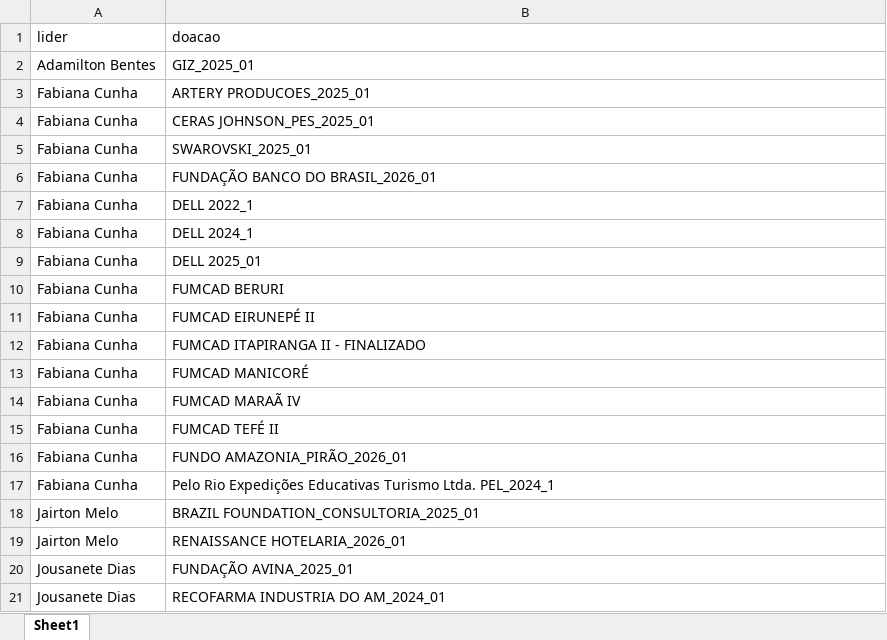
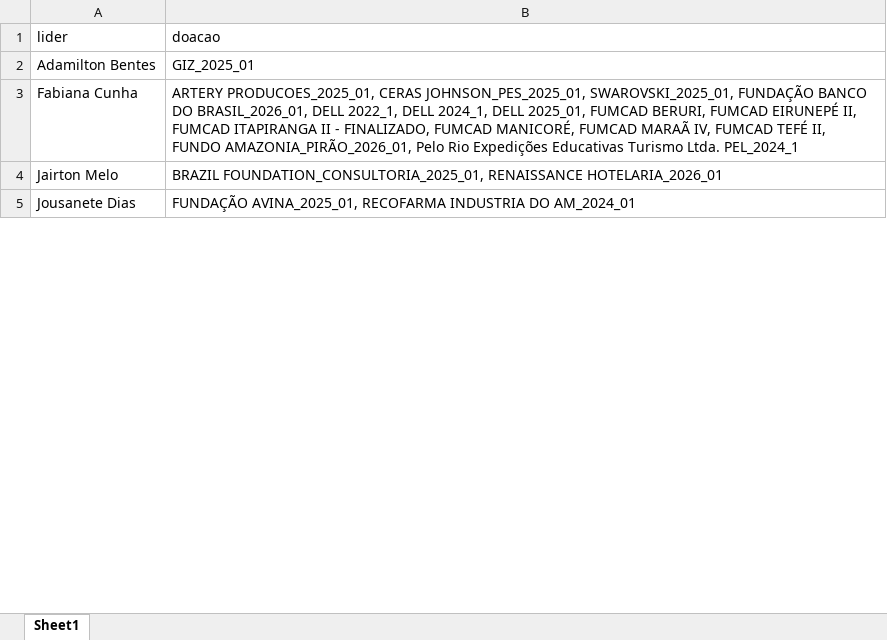
Before and after one commit to dev-lucas-figueiredo/pbi-automation-deploy, an Excel workbook: data/lideres_projeto.xlsx, sheet Sheet1, drawn as a sheet; only a part is shown; values as stored, in another font and other column widths than the file's, no borders; removed rows and columns are numbered as before the commit, all else as after; the diff covers the shown part only; the diff names each change by its address in the sheet, - before the commit and + after, or states it on an @@ line.

```diff
--- a/data/lideres_projeto.xlsx (sheet Sheet1)
+++ b/data/lideres_projeto.xlsx (sheet Sheet1)
-row 3: Fabiana Cunha | ARTERY PRODUCOES_2025_01
-row 4: Fabiana Cunha | CERAS JOHNSON_PES_2025_01
-row 5: Fabiana Cunha | SWAROVSKI_2025_01
-B3 (doacao): FUNDAÇÃO BANCO DO BRASIL_2026_01
+B3 (doacao): ARTERY PRODUCOES_2025_01, CERAS JOHNSON_PES_2025_01, SWAROVSKI_2025_01, FUNDAÇÃO BANCO DO BRASIL_2026_01, DELL 2022_1, DELL 2024_1, DELL 2025_01, FUMCAD BERURI, FUMCAD EIRUNEPÉ II, FUMCAD ITAPIRANGA II - FINALIZADO, FUMCAD MANICORÉ, FUMCAD MARAÃ IV, FUMCAD TEFÉ II, FUNDO AMAZONIA_PIRÃO_2026_01, Pelo Rio Expedições Educativas Turismo Ltda. PEL_2024_1
-row 7: Fabiana Cunha | DELL 2022_1
-row 8: Fabiana Cunha | DELL 2024_1
-row 9: Fabiana Cunha | DELL 2025_01
-row 10: Fabiana Cunha | FUMCAD BERURI
-row 11: Fabiana Cunha | FUMCAD EIRUNEPÉ II
-row 12: Fabiana Cunha | FUMCAD ITAPIRANGA II - FINALIZADO
-row 13: Fabiana Cunha | FUMCAD MANICORÉ
-row 14: Fabiana Cunha | FUMCAD MARAÃ IV
-row 15: Fabiana Cunha | FUMCAD TEFÉ II
-row 16: Fabiana Cunha | FUNDO AMAZONIA_PIRÃO_2026_01
-row 17: Fabiana Cunha | Pelo Rio Expedições Educativas Turismo Ltda. PEL_2024_1
-B4 (doacao): BRAZIL FOUNDATION_CONSULTORIA_2025_01
+B4 (doacao): BRAZIL FOUNDATION_CONSULTORIA_2025_01, RENAISSANCE HOTELARIA_2026_01
-row 19: Jairton Melo | RENAISSANCE HOTELARIA_2026_01
-row 20: Jousanete Dias | FUNDAÇÃO AVINA_2025_01
-B5 (doacao): RECOFARMA INDUSTRIA DO AM_2024_01
+B5 (doacao): FUNDAÇÃO AVINA_2025_01, RECOFARMA INDUSTRIA DO AM_2024_01
```
Also changed, not shown: 4 added rows, 68 removed rows and 11 edited cells elsewhere in this sheet, data/refresh_schedule.xlsx, 7 other files.
